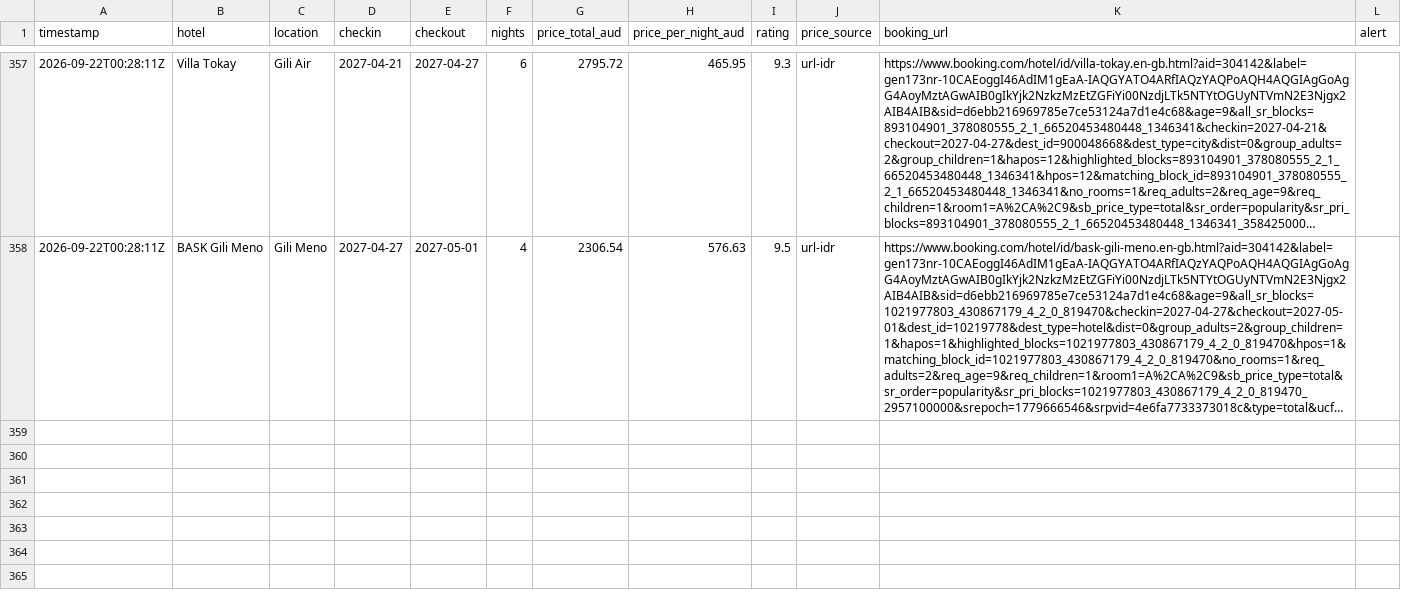
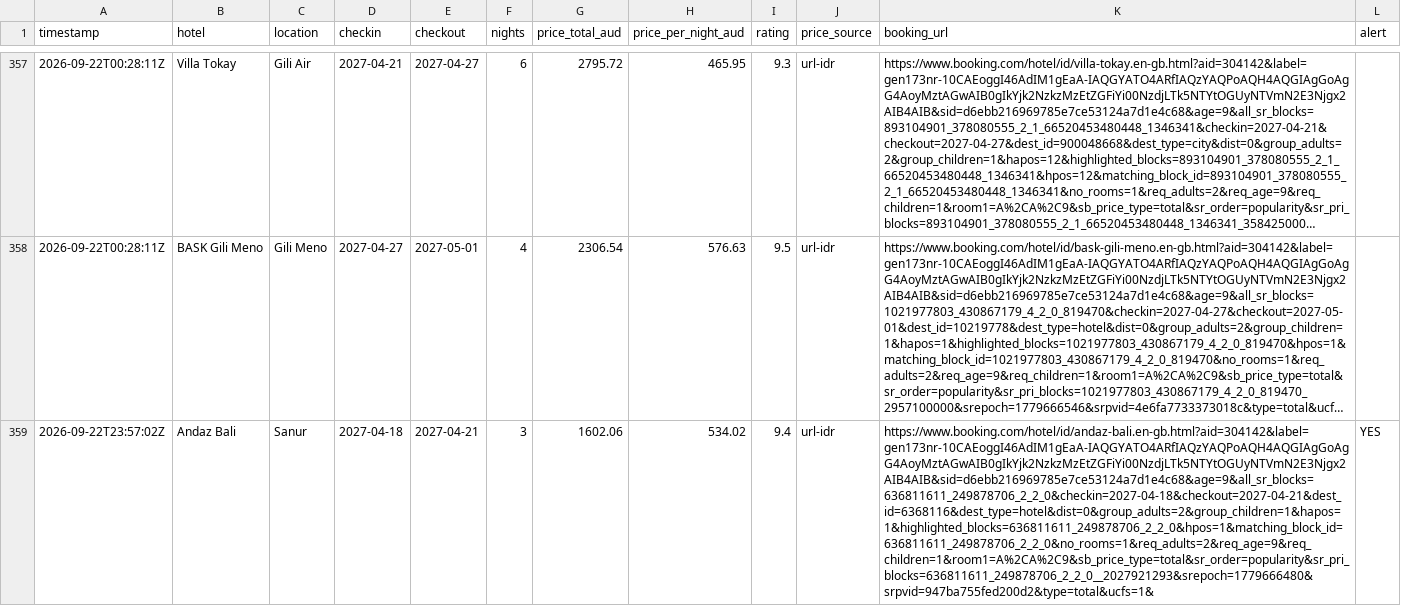
Before and after one commit to ashrleahy/FlightTracker2, a CSV file: hotel_log.csv, drawn as a sheet; only a part is shown, gaps mark what is left out; long unchanged cells end in …; the diff covers the shown part only; the diff names each change by its address in the sheet, - before the commit and + after, or states it on an @@ line.

```diff
--- a/hotel_log.csv
+++ b/hotel_log.csv
+row 359: 2026-09-22T23:57:02Z | Andaz Bali | Sanur | 2027-04-18 | 2027-04-21 | 3 | 1602.06 | 534.02 | 9.4 | url-idr | https://www.booking.com/hotel/id/andaz-bali.en-gb.html?aid=304142&label=gen173nr-10CAEoggI46AdIM1gEaA-IAQGYATO4ARfIAQzYAQPoAQH4AQGIAgGoAgG4AoyMztAGwAIB0gIkYjk2NzkzMzEtZGFiYi00NzdjLTk5NTYtOGUyNTVmN2E3Njgx2AIB4AIB&sid=d6ebb216969785e7ce53124a7d1e4c68&age=9&all_sr_blocks=636811611_249878706_2_2_0&checkin=2027-04-18&checkout=2027-04-21&dest_id=6368116&dest_type=hotel&dist=0&group_adults=2&group_children=1&hapos=1&highlighted_blocks=636811611_249878706_2_2_0&hpos=1&matching_block_id=636811611_249878706_2_2_0&no_rooms=1&req_adults=2&req_age=9&req_children=1&room1=A%2CA%2C9&sb_price_type=total&sr_order=popularity&sr_pri_blocks=636811611_249878706_2_2_0__2027921293&srepoch=1779666480&srpvid=947ba755fed200d2&type=total&ucfs=1& | YES
```
Also changed, not shown: 2 added rows elsewhere in this file, flight_log.csv.
